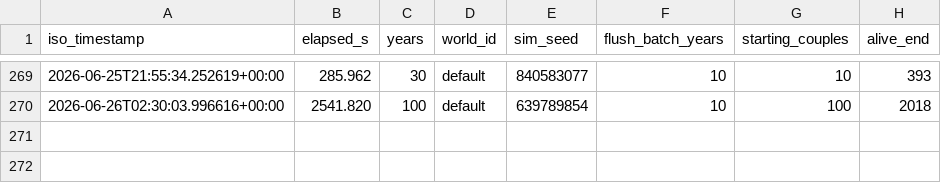
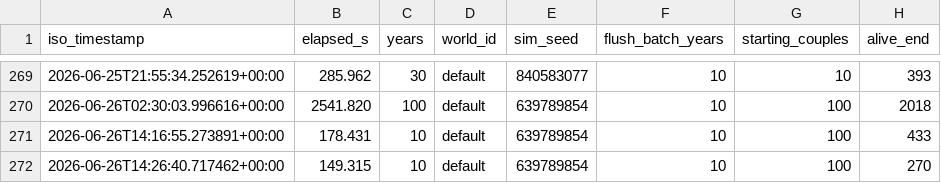
Before and after one commit to bwalko/Progen-E, a TSV file: unit_test/population_sim_timing.tsv, drawn as a sheet; only a part is shown, gaps mark what is left out; the diff names each change by its address in the sheet, - before the commit and + after, or states it on an @@ line.

```diff
--- a/unit_test/population_sim_timing.tsv
+++ b/unit_test/population_sim_timing.tsv
+row 271: 2026-06-26T14:16:55.273891+00:00 | 178.431 | 10 | default | 639789854 | 10 | 100 | 433
+row 272: 2026-06-26T14:26:40.717462+00:00 | 149.315 | 10 | default | 639789854 | 10 | 100 | 270
```
Also changed, not shown: 12 other files.
